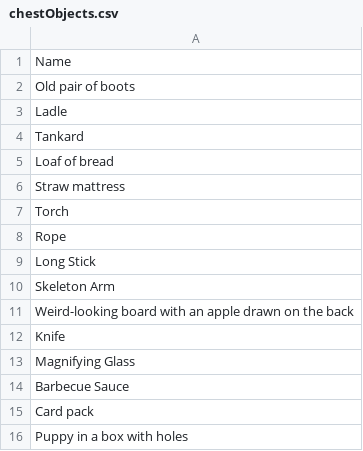
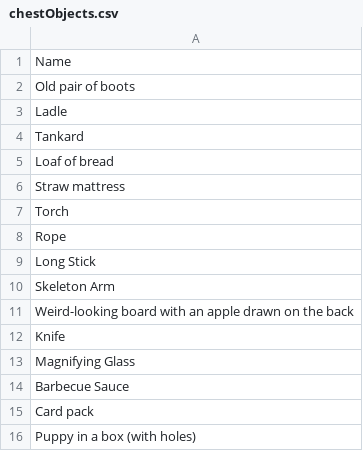
Before and after one commit to nistace/7DRL_202203, a CSV file: Assets/Resources/Sheets/chestObjects.csv, drawn as a sheet.

```diff
--- a/Assets/Resources/Sheets/chestObjects.csv
+++ b/Assets/Resources/Sheets/chestObjects.csv
@@ -15,2 +15,2 @@ Barbecue Sauce
 Card pack
-Puppy in a box with holes
+Puppy in a box (with holes)
```
Also changed, not shown: Assets/Resources/Sheets/interactionOptions.csv, 35 other files.
